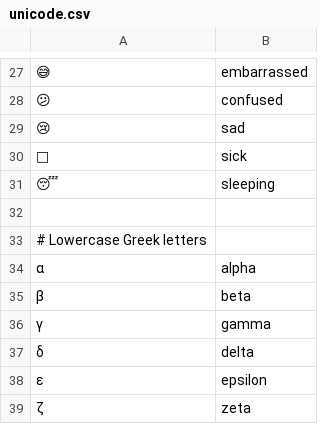
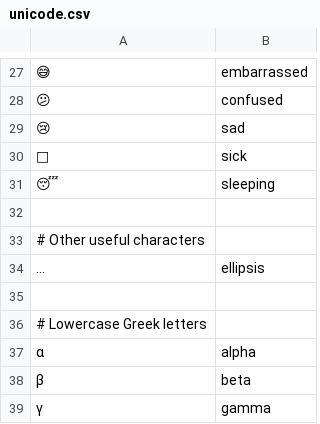
Before and after one commit to downscore/eam-talon, a CSV file: settings/unicode.csv, drawn as a sheet; only a part is shown, gaps mark what is left out; the shorter side is filled out with more unchanged rows; the diff names each change by its address in the sheet, - before the commit and + after, or states it on an @@ line.

```diff
--- a/settings/unicode.csv
+++ b/settings/unicode.csv
+row 33: # Other useful characters
+row 34: … | ellipsis
+row 35: (empty)
```
Also changed, not shown: settings/abbreviate.csv, settings/additional_words.csv, 3 other files.
